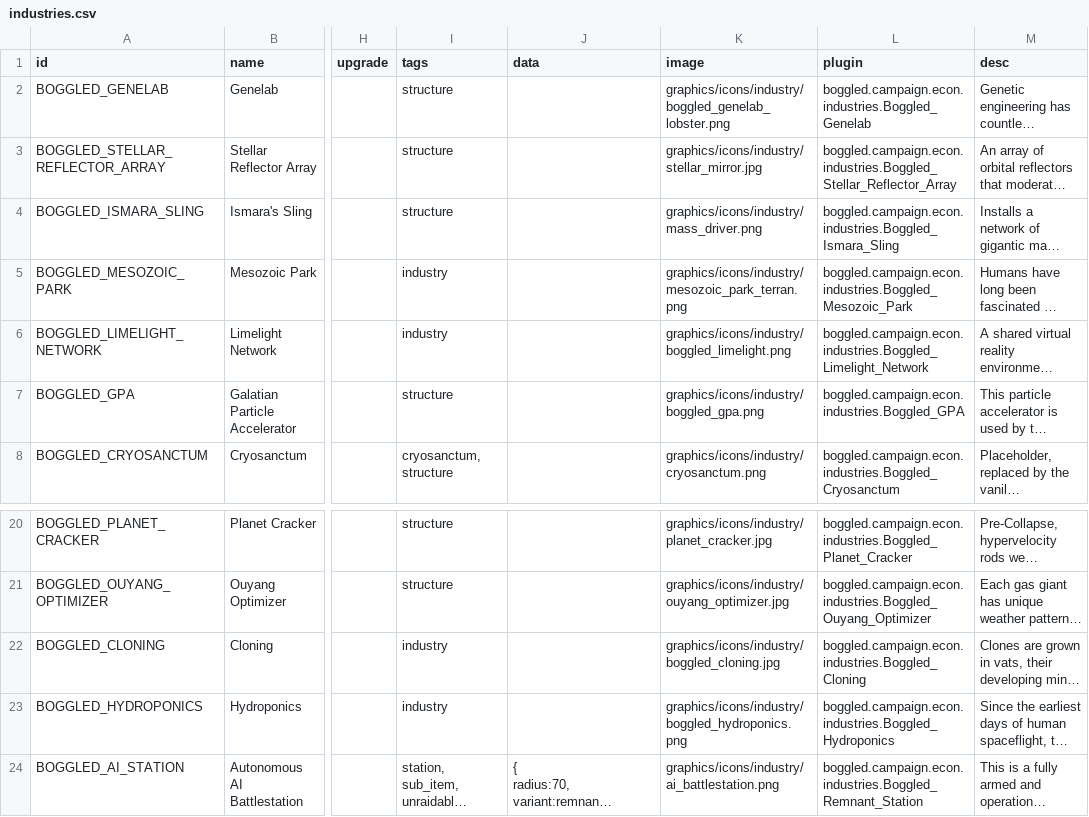
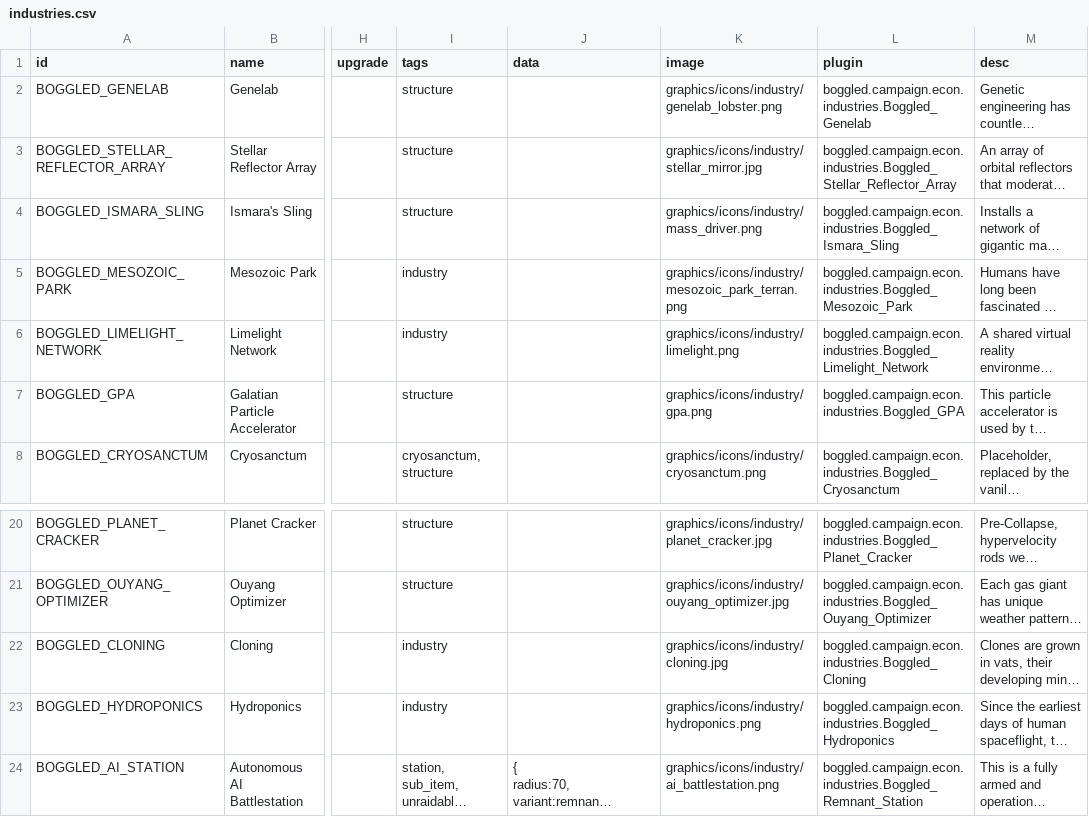
Before and after one commit to boggledstarsector/TASC, a CSV file: data/campaign/industries.csv, drawn as a sheet; only a part is shown, gaps mark what is left out; long unchanged cells end in …; the diff names each change by its address in the sheet, - before the commit and + after, or states it on an @@ line.

Commit message:
more industry icon updates

```diff
--- a/data/campaign/industries.csv
+++ b/data/campaign/industries.csv
-K2 (image): graphics/icons/industry/boggled_genelab_lobster.png
+K2 (image): graphics/icons/industry/genelab_lobster.png
-K6 (image): graphics/icons/industry/boggled_limelight.png
+K6 (image): graphics/icons/industry/limelight.png
-K7 (image): graphics/icons/industry/boggled_gpa.png
+K7 (image): graphics/icons/industry/gpa.png
-K22 (image): graphics/icons/industry/boggled_cloning.jpg
+K22 (image): graphics/icons/industry/cloning.jpg
-K23 (image): graphics/icons/industry/boggled_hydroponics.png
+K23 (image): graphics/icons/industry/hydroponics.png
```
Also changed, not shown: 13 other files.
